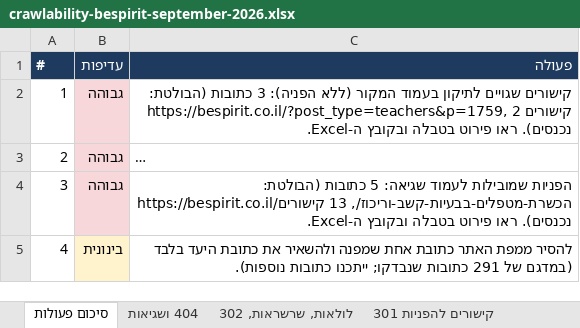
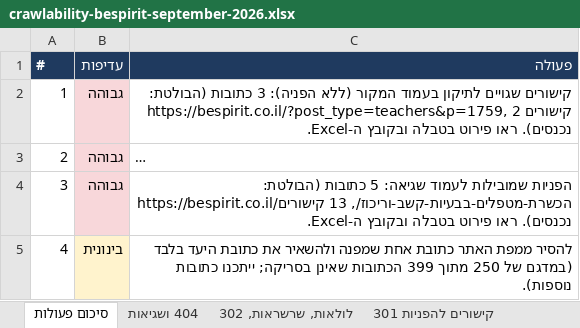
Before and after one commit to nadavon6-ops/seo-reports, an Excel workbook: public/crawlability-bespirit-september-2026.xlsx, sheet סיכום פעולות, drawn as a sheet; only a part is shown; long unchanged cells end in …; values as stored, in another font and other column widths than the file's, no borders; the diff covers the shown part only; the diff names each change by its address in the sheet, - before the commit and + after, or states it on an @@ line.

```diff
--- a/public/crawlability-bespirit-september-2026.xlsx (sheet סיכום פעולות)
+++ b/public/crawlability-bespirit-september-2026.xlsx (sheet סיכום פעולות)
-C5 (פעולה): …(במדגם של 291 כתובות שנבדקו; ייתכנו כתובות…
+C5 (פעולה): …(במדגם של 250 מתוך 399 הכתובות שאינן בסריקה; ייתכנו כתובות…
```
Also changed, not shown: 1 edited cell elsewhere in this sheet, sheet קישורים להפניות 301, public/crawlability-laguna-water-september-2026.xlsx, public/crawlability-leumit-september-2026.xlsx, 40 other files.
